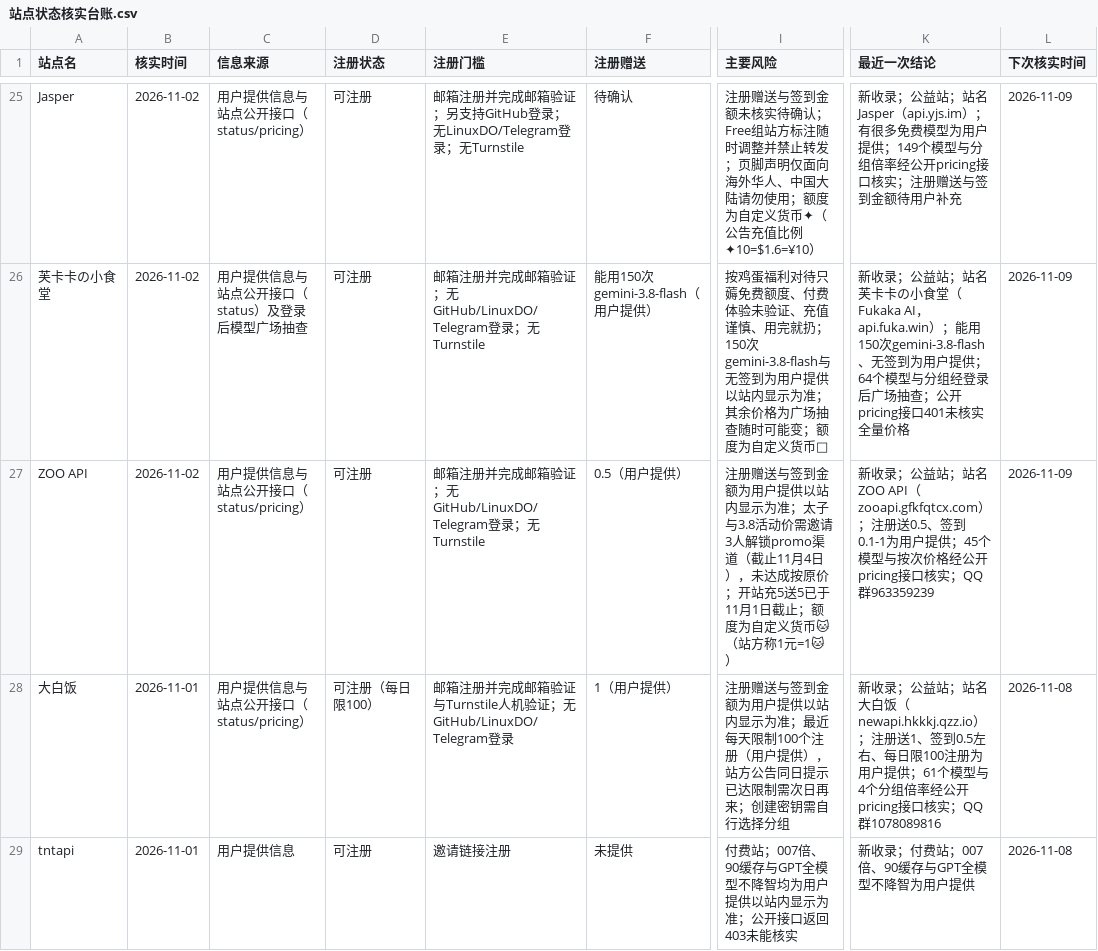
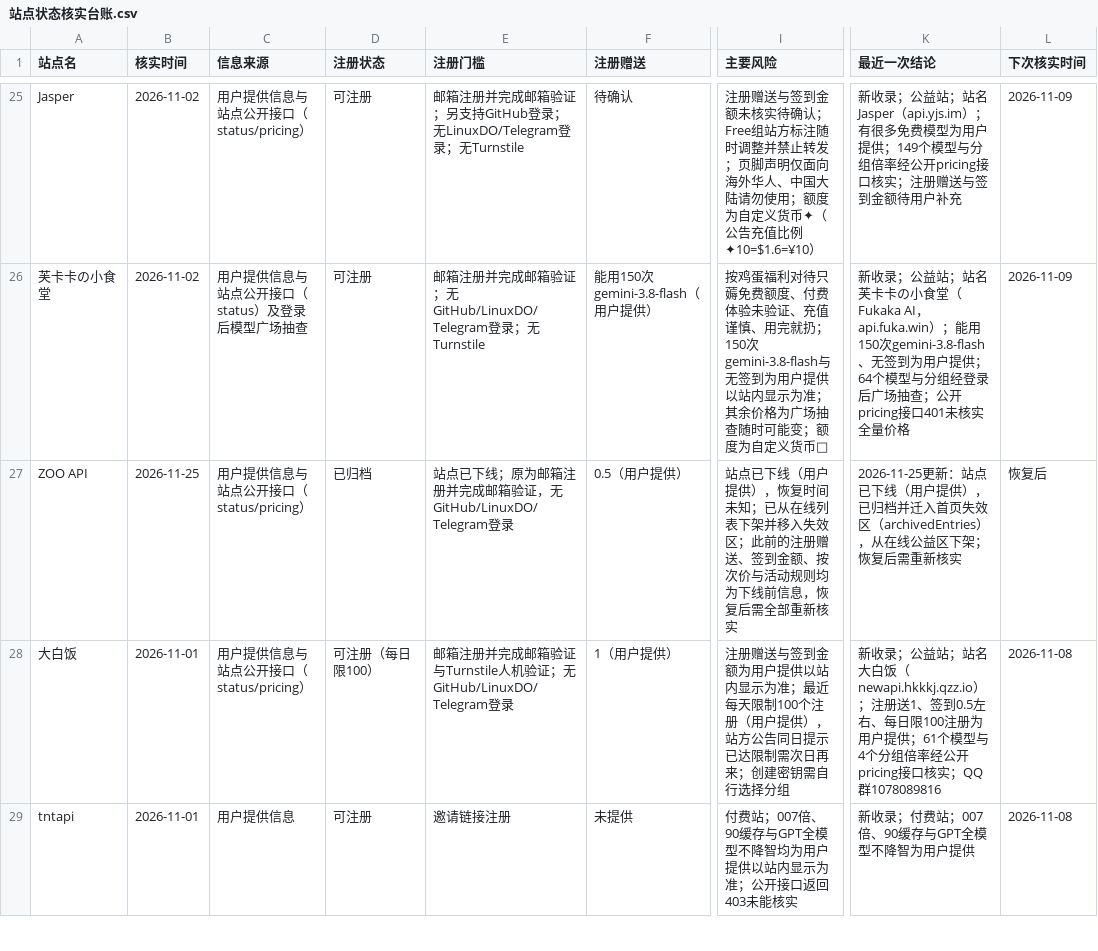
Before and after one commit to ytzzjx/ytzzjx.github.io, a CSV file: 运营推广/站点状态核实台账.csv, drawn as a sheet; only a part is shown, gaps mark what is left out; the diff names each change by its address in the sheet, - before the commit and + after, or states it on an @@ line.

```diff
--- a/运营推广/站点状态核实台账.csv
+++ b/运营推广/站点状态核实台账.csv
-B27 (核实时间): 2026-11-02
+B27 (核实时间): 2026-11-25
-D27 (注册状态): 可注册
+D27 (注册状态): 已归档
-E27 (注册门槛): 邮箱注册并完成邮箱验证；无GitHub/LinuxDO/Telegram登录；无Turnstile
+E27 (注册门槛): 站点已下线；原为邮箱注册并完成邮箱验证，无GitHub/LinuxDO/Telegram登录
-I27 (主要风险): 注册赠送与签到金额为用户提供以站内显示为准；太子与3.8活动价需邀请3人解锁promo渠道（截止11月4日），未达成按原价；开站充5送5已于11月1日截止；额度为自定义货币🐱（站方称1元=1🐱）
+I27 (主要风险): 站点已下线（用户提供），恢复时间未知；已从在线列表下架并移入失效区；此前的注册赠送、签到金额、按次价与活动规则均为下线前信息，恢复后需全部重新核实
-K27 (最近一次结论): 新收录；公益站；站名ZOO API（zooapi.gfkfqtcx.com）；注册送0.5、签到0.1-1为用户提供；45个模型与按次价格经公开pricing接口核实；QQ群963359239
+K27 (最近一次结论): 2026-11-25更新：站点已下线（用户提供），已归档并迁入首页失效区（archivedEntries），从在线公益区下架；恢复后需重新核实
-L27 (下次核实时间): 2026-11-09
+L27 (下次核实时间): 恢复后
```
Also changed, not shown: 13 other files.
